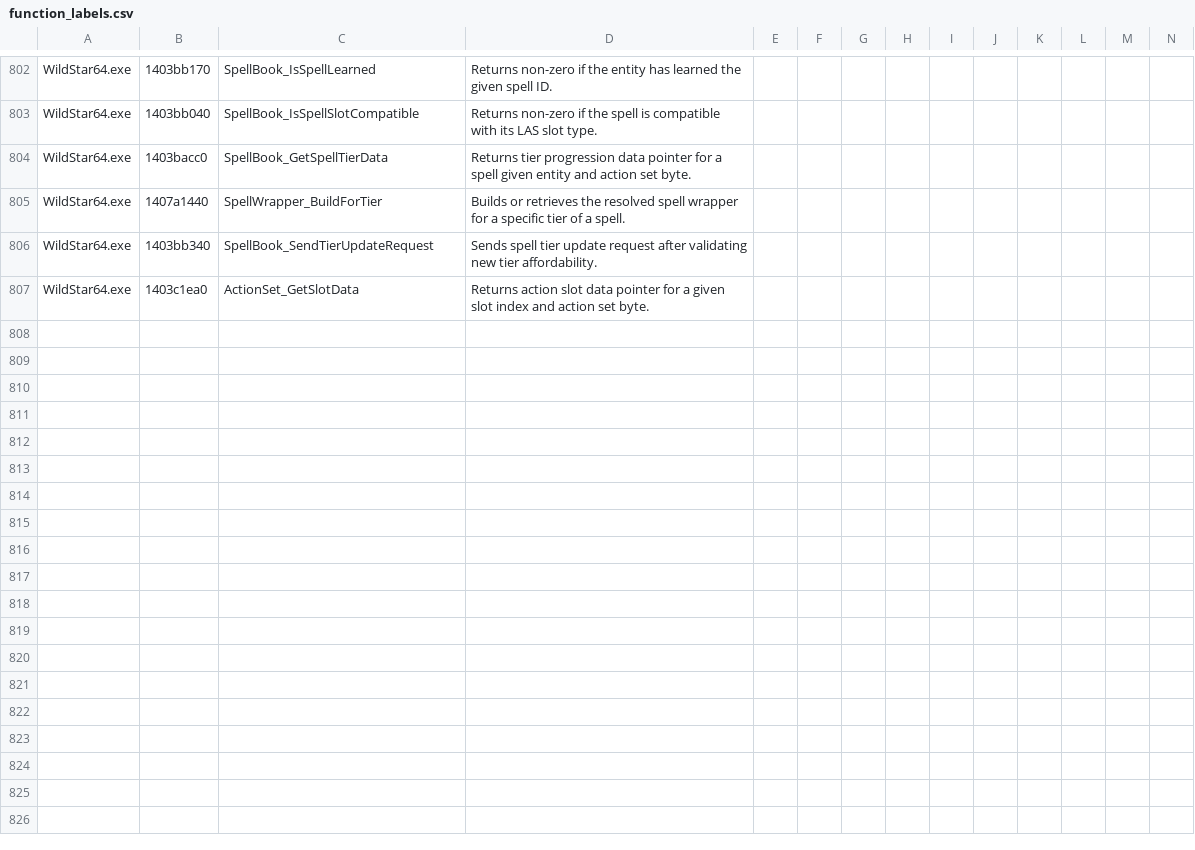
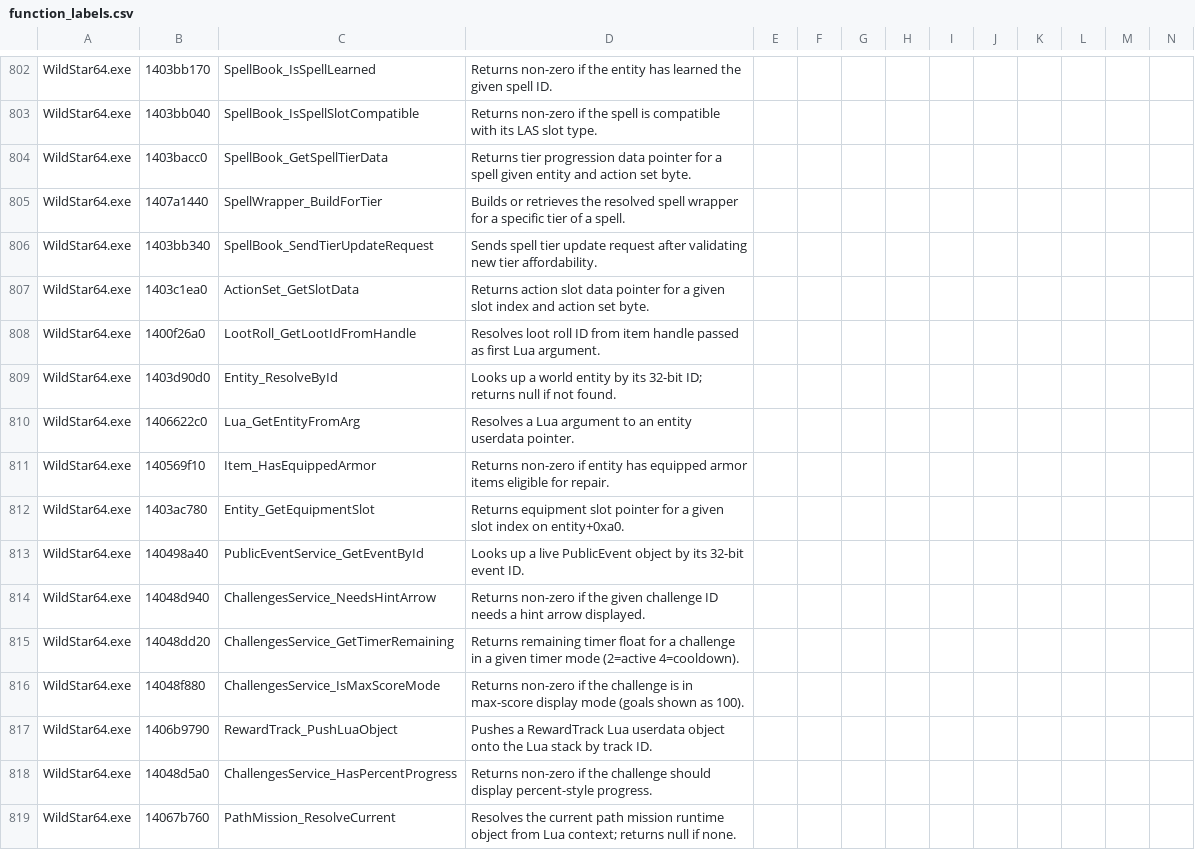
Before and after one commit to BankaiNoJutsu/NexusForever, a CSV file: Decomp/Analysis/function_labels.csv, drawn as a sheet; only a part is shown, gaps mark what is left out; the diff covers the shown part only; the diff names each change by its address in the sheet, - before the commit and + after, or states it on an @@ line.

```diff
--- a/Decomp/Analysis/function_labels.csv
+++ b/Decomp/Analysis/function_labels.csv
+row 808: WildStar64.exe | 1400f26a0 | LootRoll_GetLootIdFromHandle | Resolves loot roll ID from item handle passed as first Lua argument.
+row 809: WildStar64.exe | 1403d90d0 | Entity_ResolveById | Looks up a world entity by its 32-bit ID; returns null if not found.
+row 810: WildStar64.exe | 1406622c0 | Lua_GetEntityFromArg | Resolves a Lua argument to an entity userdata pointer.
+row 811: WildStar64.exe | 140569f10 | Item_HasEquippedArmor | Returns non-zero if entity has equipped armor items eligible for repair.
+row 812: WildStar64.exe | 1403ac780 | Entity_GetEquipmentSlot | Returns equipment slot pointer for a given slot index on entity+0xa0.
+row 813: WildStar64.exe | 140498a40 | PublicEventService_GetEventById | Looks up a live PublicEvent object by its 32-bit event ID.
+row 814: WildStar64.exe | 14048d940 | ChallengesService_NeedsHintArrow | Returns non-zero if the given challenge ID needs a hint arrow displayed.
+row 815: WildStar64.exe | 14048dd20 | ChallengesService_GetTimerRemaining | Returns remaining timer float for a challenge in a given timer mode (2=active 4=cooldown).
+row 816: WildStar64.exe | 14048f880 | ChallengesService_IsMaxScoreMode | Returns non-zero if the challenge is in max-score display mode (goals shown as 100).
+row 817: WildStar64.exe | 1406b9790 | RewardTrack_PushLuaObject | Pushes a RewardTrack Lua userdata object onto the Lua stack by track ID.
+row 818: WildStar64.exe | 14048d5a0 | ChallengesService_HasPercentProgress | Returns non-zero if the challenge should display percent-style progress.
+row 819: WildStar64.exe | 14067b760 | PathMission_ResolveCurrent | Resolves the current path mission runtime object from Lua context; returns null if none.
```
Also changed, not shown: 11 added rows elsewhere in this file, 1 other file.
